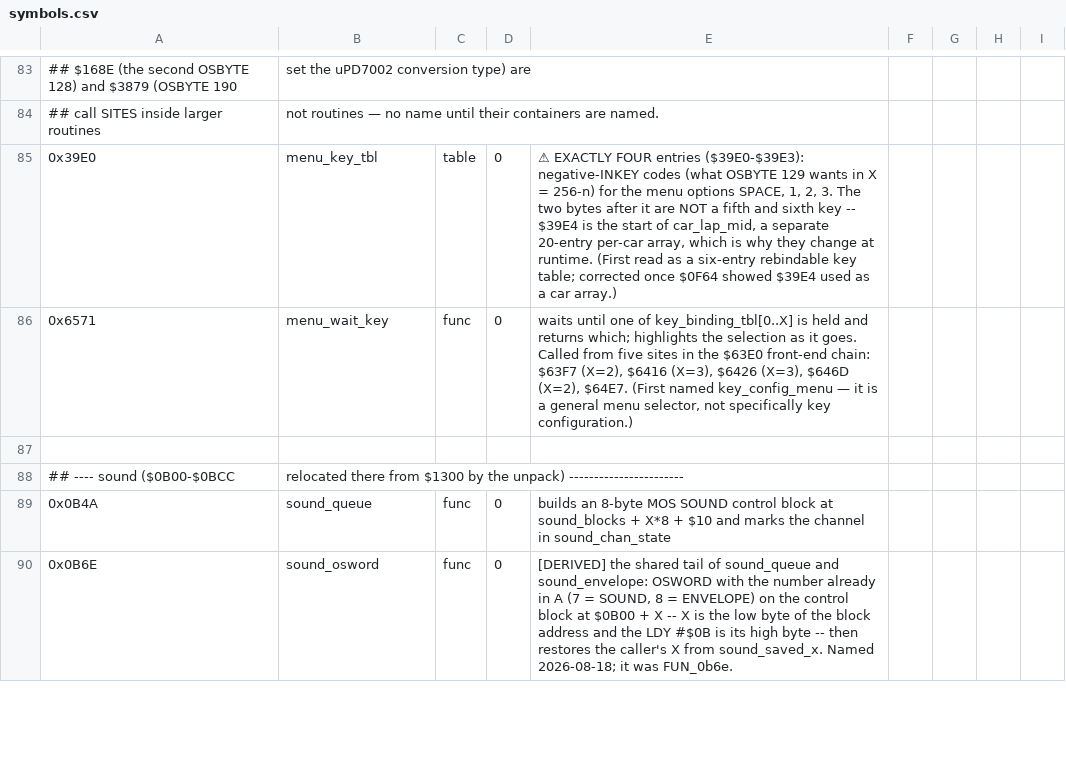
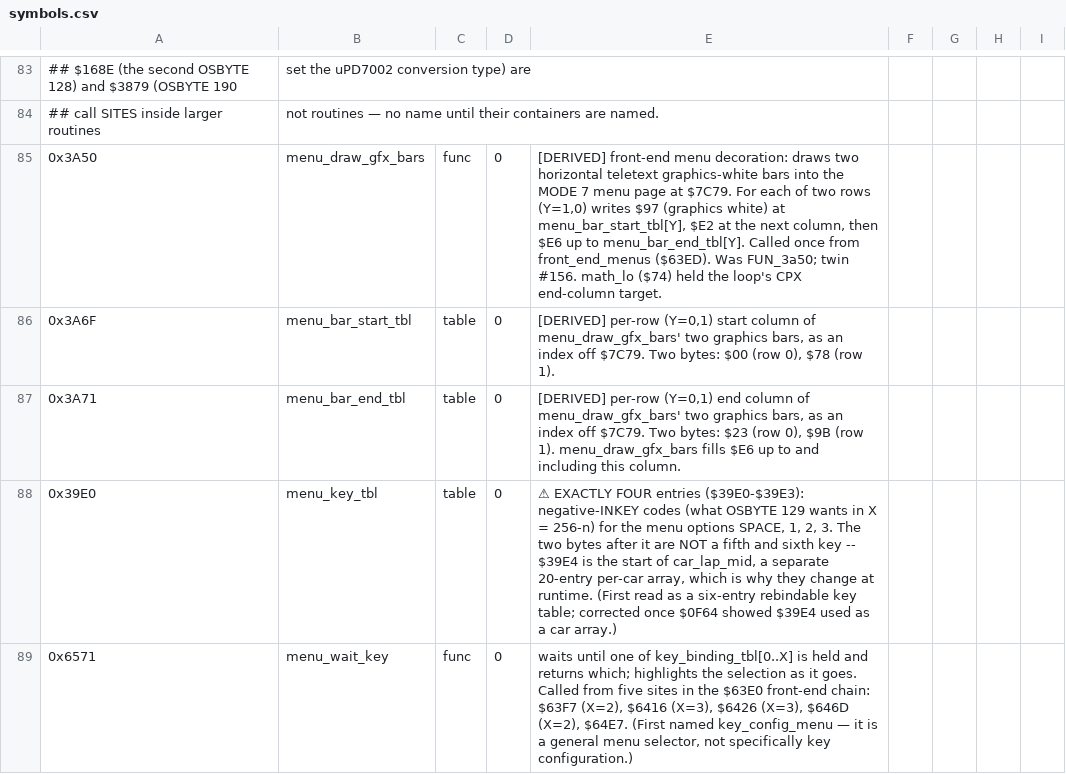
Before and after one commit to Vesuri/revs, a CSV file: disasm/symbols.csv, drawn as a sheet; only a part is shown, gaps mark what is left out; the shorter side is filled out with more unchanged rows; the diff names each change by its address in the sheet, - before the commit and + after, or states it on an @@ line.

Commit message:
🧹 Wide-value reader-nat #156: menu_draw_gfx_bars ($3A50, was FUN_3a50)
The front-end menu's two teletext graphics bars, drawn into the MODE 7 page at
$7C79 from front_end_menus ($63ED).  A math_lo ($74) reader-nativization: the
loop's CPX end-column target is a C local now, with the cell's 6502 exit value
still written so the routine stays byte-exact until the $74 relocation.

Faithful-seam twin: idiomatic core (do-while over two rows, $97 at the start
column, $E2 then an $E6 fill to the end column) + a trivial shim (no PHA/PHP, so
no stack residue; exit regs/flags dead — front_end_menus reloads X immediately).
Named menu_draw_gfx_bars ($3A50), menu_bar_start_tbl ($3A6F), menu_bar_end_tbl
($3A71).

Result-only fixture (LIVE_NONE, 3000 cases, 0 mismatch): real + randomised row
extents, plus a start==end wrap case that exercises the do-while's post-test.
5 sabotages FAIL distinct (2625/3000/3000/2994/2625).  Full validate PASS,
endian-lint clean, determinism + determinism-drive + determinism-crash 64K
byte-identical, Amiga clean build (muldiv + probe audits clean).

12 shipping math_lo/hi readers remain.

```diff
--- a/disasm/symbols.csv
+++ b/disasm/symbols.csv
+row 85: 0x3A50 | menu_draw_gfx_bars | func | 0 | [DERIVED] front-end menu decoration: draws two horizontal teletext graphics-white bars into the MODE 7 menu page at $7C79. For each of two rows (Y=1,0) writes $97 (graphics white) at menu_bar_start_tbl[Y], $E2 at the next column, then $E6 up to menu_bar_end_tbl[Y]. Called once from front_end_menus ($63ED). Was FUN_3a50; twin #156. math_lo ($74) held the loop's CPX end-column target.
+row 86: 0x3A6F | menu_bar_start_tbl | table | 0 | [DERIVED] per-row (Y=0,1) start column of menu_draw_gfx_bars' two graphics bars, as an index off $7C79. Two bytes: $00 (row 0), $78 (row 1).
+row 87: 0x3A71 | menu_bar_end_tbl | table | 0 | [DERIVED] per-row (Y=0,1) end column of menu_draw_gfx_bars' two graphics bars, as an index off $7C79. Two bytes: $23 (row 0), $9B (row 1). menu_draw_gfx_bars fills $E6 up to and including this column.
```
Also changed, not shown: 5 other files.
